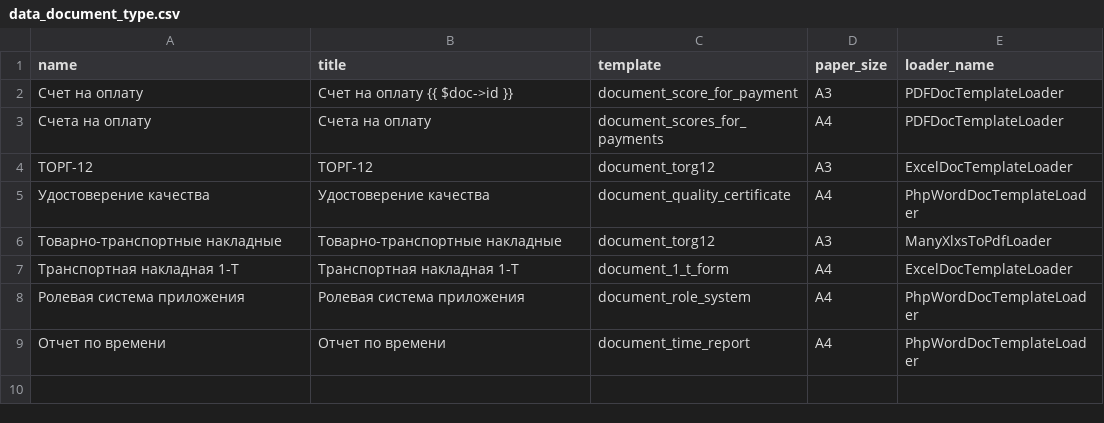
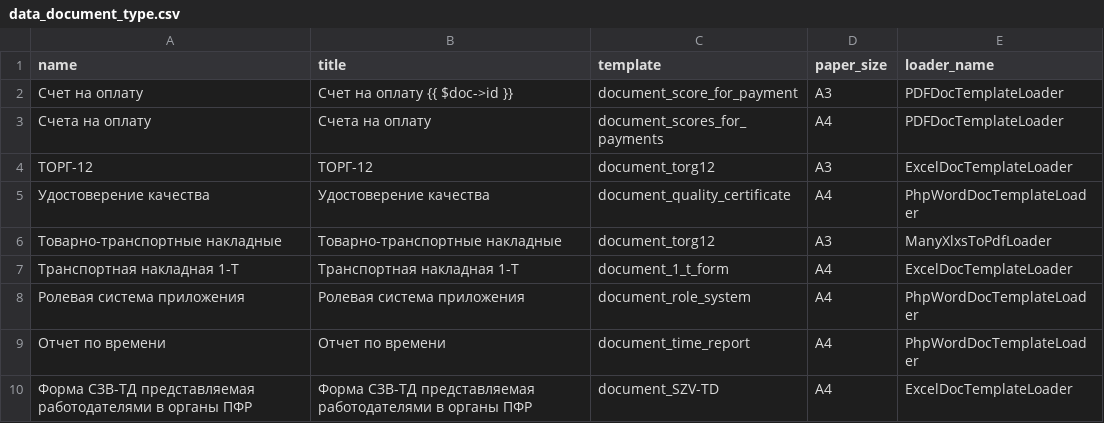
Before and after one commit to ArtARTs36/ControlPasec-Laravel, a CSV file: database/seeds/data/data_document_type.csv, drawn as a sheet.

Commit message:
форма СЗВ-ТД

```diff
--- a/database/seeds/data/data_document_type.csv
+++ b/database/seeds/data/data_document_type.csv
@@ -9 +9,2 @@ name;title;template;paper_size;loader_name
 Отчет по времени;Отчет по времени;document_time_report;A4;PhpWordDocTemplateLoader
+Форма СЗВ-ТД представляемая работодателями в органы ПФР;Форма СЗВ-ТД представляемая работодателями в органы ПФР;document_SZV-TD;A4;ExcelDocTemplateLoader
```
Also changed, not shown: 8 other files.
